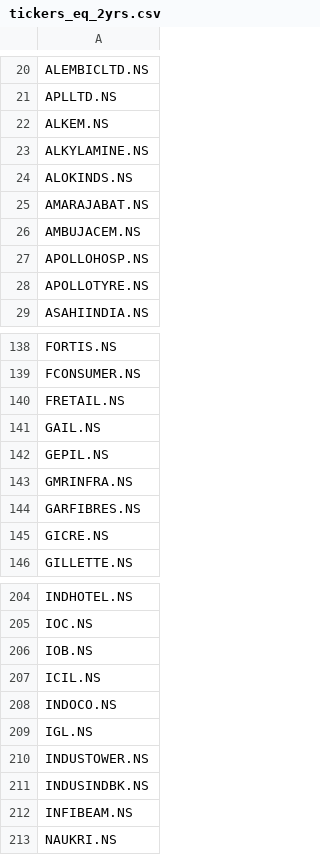
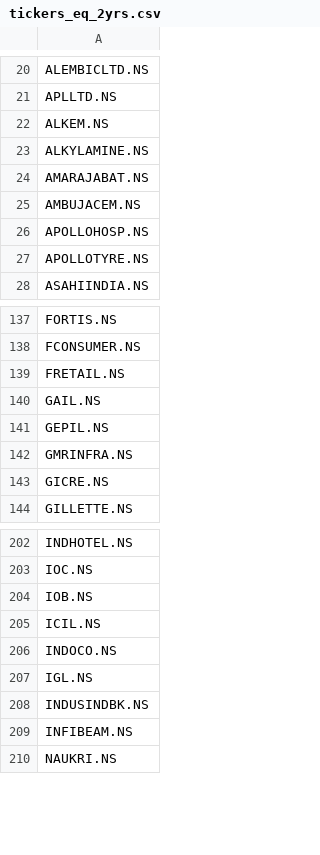
Before and after one commit to gmode22/eq_mkt, a CSV file: tickers_eq_2yrs.csv, drawn as a sheet; only a part is shown, gaps mark what is left out.

```diff
--- a/tickers_eq_2yrs.csv
+++ b/tickers_eq_2yrs.csv
@@ -23,3 +23,2 @@ ALKEM.NS
 ALKYLAMINE.NS
-ALOKINDS.NS
 AMARAJABAT.NS
@@ -143,3 +142,2 @@ GEPIL.NS
 GMRINFRA.NS
-GARFIBRES.NS
 GICRE.NS
@@ -209,3 +207,2 @@ INDOCO.NS
 IGL.NS
-INDUSTOWER.NS
 INDUSINDBK.NS
```
Also changed, not shown: tickers_eq_10yrs.csv, tickers_eq_15yrs.csv, 3 other files.
